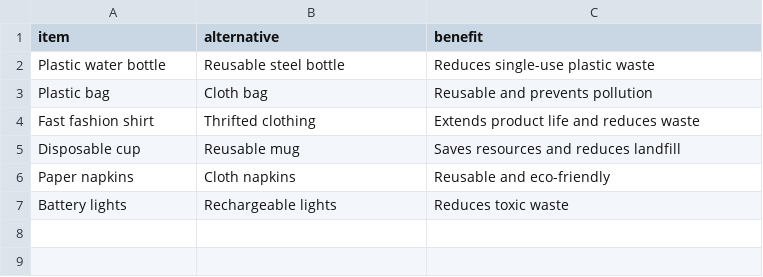
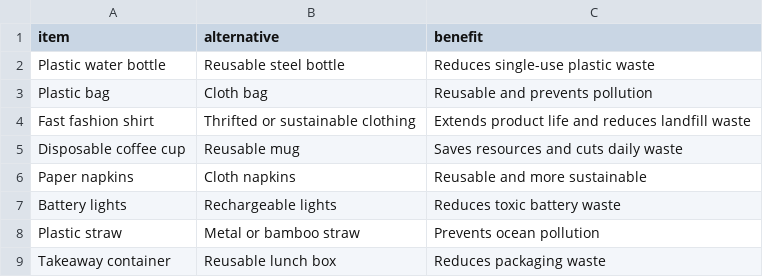
Before and after one commit to vaishnavip05/GreenSteps, a CSV file: products/eco_alternatives.csv, drawn as a sheet.

Commit message:
Update eco_alternatives.csv

```diff
--- a/products/eco_alternatives.csv
+++ b/products/eco_alternatives.csv
@@ -3,5 +3,7 @@ Plastic water bottle,Reusable steel bottle,Reduces single-use plastic waste
 Plastic bag,Cloth bag,Reusable and prevents pollution
-Fast fashion shirt,Thrifted clothing,Extends product life and reduces waste
-Disposable cup,Reusable mug,Saves resources and reduces landfill
-Paper napkins,Cloth napkins,Reusable and eco-friendly
-Battery lights,Rechargeable lights,Reduces toxic waste
+Fast fashion shirt,Thrifted or sustainable clothing,Extends product life and reduces landfill waste
+Disposable coffee cup,Reusable mug,Saves resources and cuts daily waste
+Paper napkins,Cloth napkins,Reusable and more sustainable
+Battery lights,Rechargeable lights,Reduces toxic battery waste
+Plastic straw,Metal or bamboo straw,Prevents ocean pollution
+Takeaway container,Reusable lunch box,Reduces packaging waste
```
